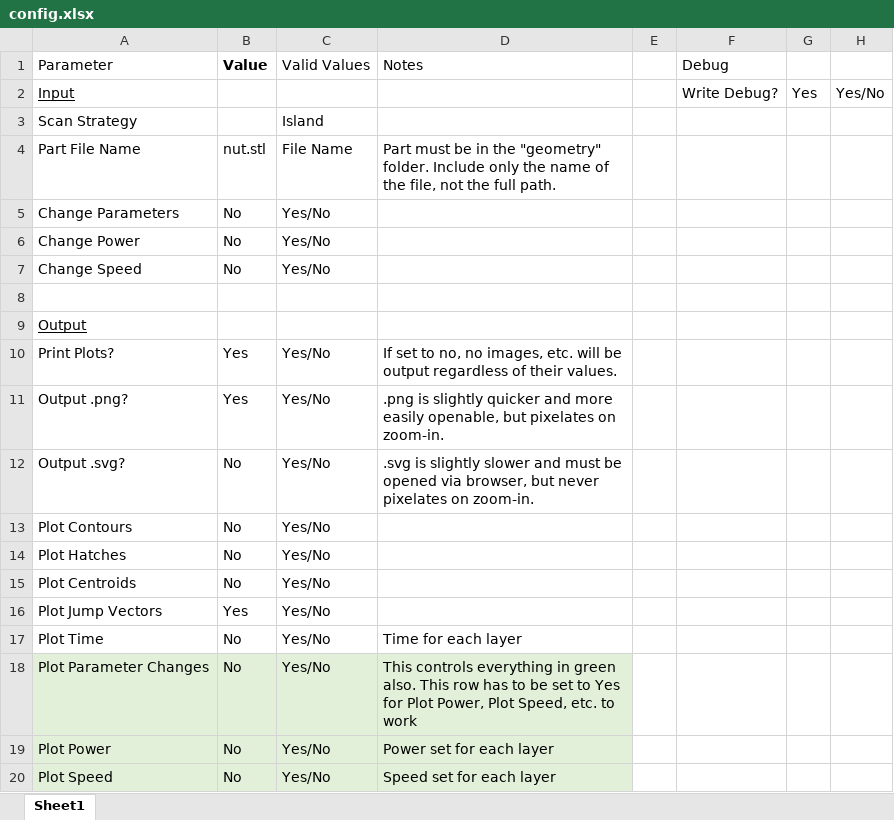
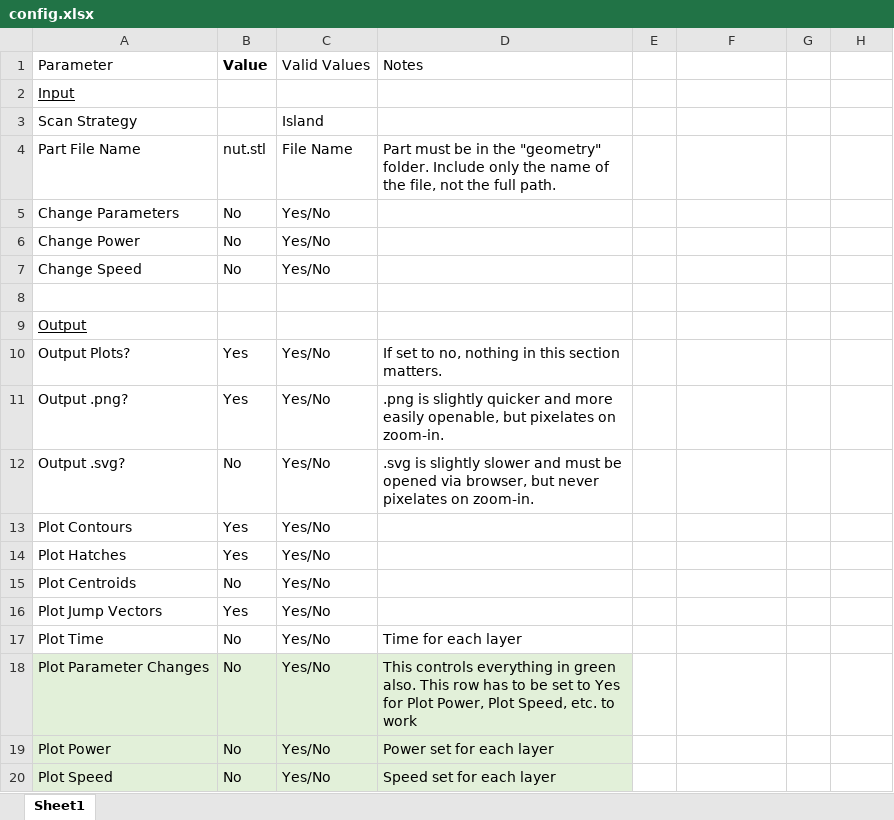
Before and after one commit to osu-cdme/cdme-scangen, an Excel workbook: config.xlsx, sheet Sheet1, drawn as a sheet; only a part is shown; values as stored, in another font and other column widths than the file's, no borders; the diff names each change by its address in the sheet, - before the commit and + after, or states it on an @@ line.

Commit message:
Change config to realistic run params

```diff
--- a/config.xlsx (sheet Sheet1)
+++ b/config.xlsx (sheet Sheet1)
-F1: Debug
+F1: (empty)
-F2: Write Debug?
+F2: (empty)
-G2: Yes
+G2: (empty)
-H2: Yes/No
+H2: (empty)
-A10 (Parameter): Print Plots?
+A10 (Parameter): Output Plots?
-D10 (Notes): …to no, no images, etc. will be output regardless of their values.
+D10 (Notes): …to no, nothing in this section matters.
-B13:B14 (Value): No
+B13:B14 (Value): Yes
```
Also changed, not shown: 1 other file.
